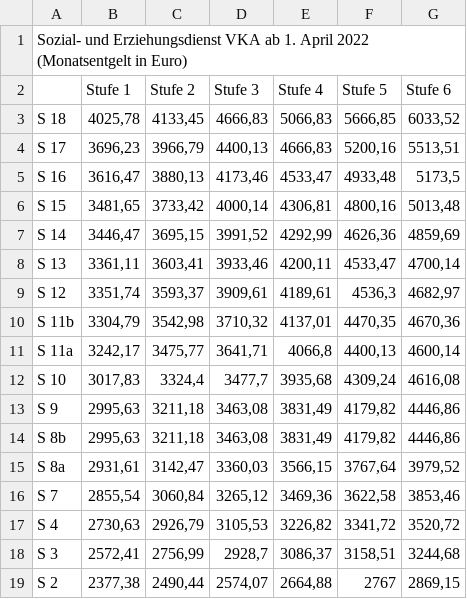
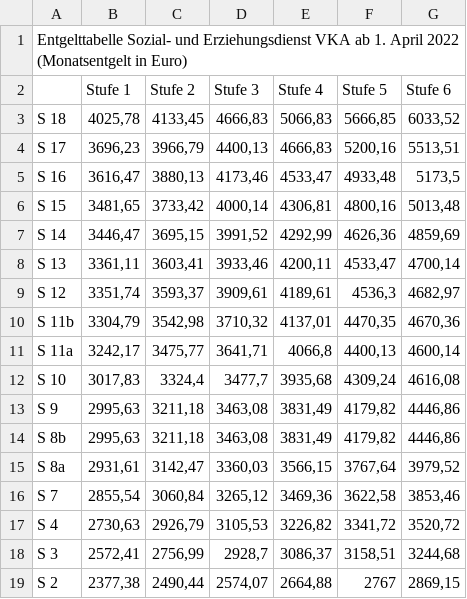
Before and after one commit to GEW-Bund/entgelttabellen, a CSV file: sue-vka.csv, drawn as a sheet.

Commit message:
Titel um das Wort Entgelttabelle ergänzt

```diff
--- a/sue-vka.csv
+++ b/sue-vka.csv
@@ -1,2 +1,2 @@
- Sozial- und Erziehungsdienst VKA ab 1. April 2022 (Monatsentgelt in Euro);;;;;;
+ Entgelttabelle Sozial- und Erziehungsdienst VKA ab 1. April 2022 (Monatsentgelt in Euro);;;;;;
 ;Stufe 1;Stufe 2;Stufe 3;Stufe 4;Stufe 5;Stufe 6
```
